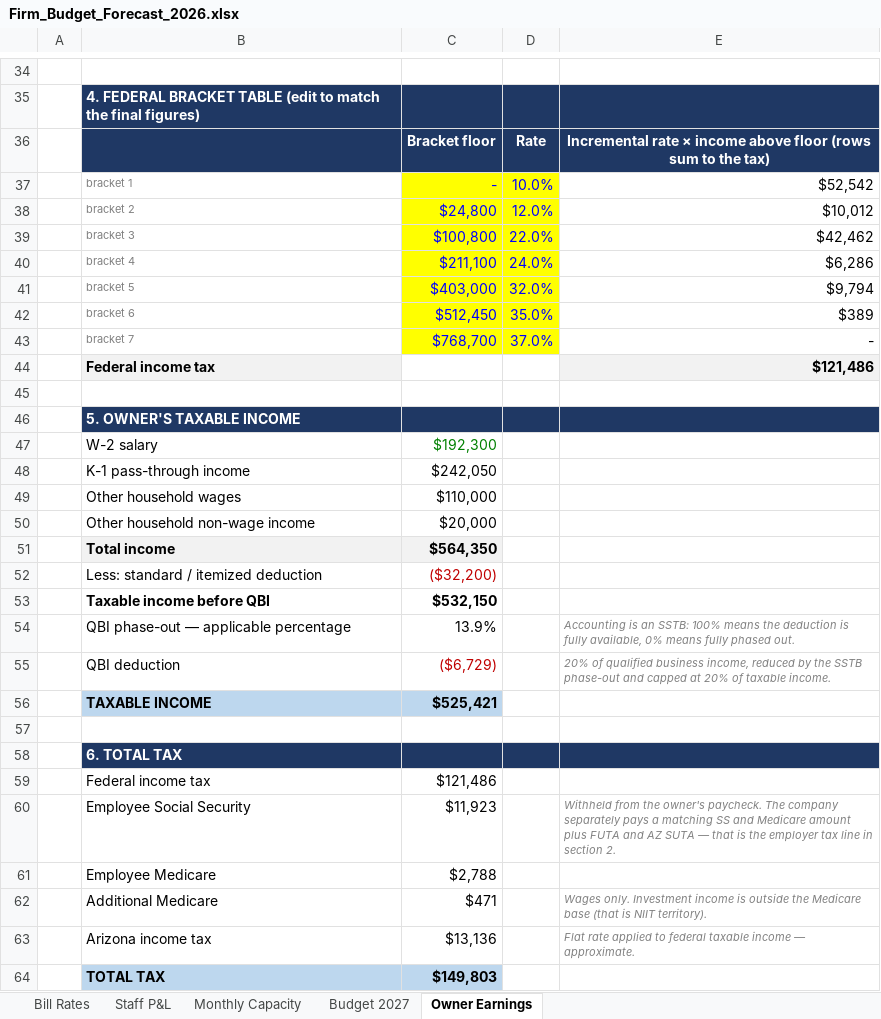
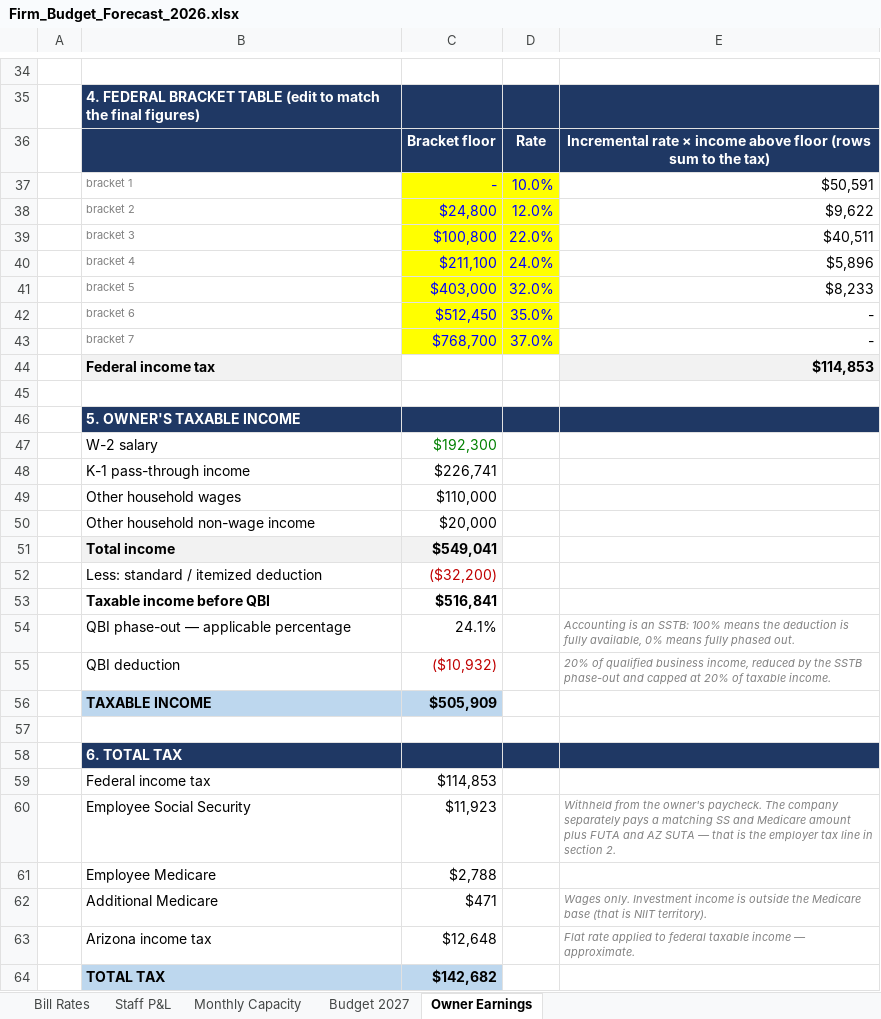
Before and after one commit to Onyxcfo/Firm-Budget-Forecast, an Excel workbook: Firm_Budget_Forecast_2026.xlsx, sheet Owner Earnings, drawn as a sheet; only a part is shown, gaps mark what is left out; values as stored, in another font and other column widths than the file's, no borders; the diff covers the shown part only; the diff names each change by its address in the sheet, - before the commit and + after, or states it on an @@ line.

```diff
--- a/Firm_Budget_Forecast_2026.xlsx (sheet Owner Earnings)
+++ b/Firm_Budget_Forecast_2026.xlsx (sheet Owner Earnings)
-E37: $52,542
+E37: $50,591
-E38: $10,012
+E38: $9,622
-E39: $42,462
+E39: $40,511
-E40: $6,286
+E40: $5,896
-E41: $9,794
+E41: $8,233
-E42: $389
+E42: -
-E44: $121,486
+E44: $114,853
-C48: $242,050
+C48: $226,741
-C51: $564,350
+C51: $549,041
-C53: $532,150
+C53: $516,841
-C54: 13.9%
+C54: 24.1%
-C55: ($6,729)
+C55: ($10,932)
-C56: $525,421
+C56: $505,909
-C59: $121,486
+C59: $114,853
-C63: $13,136
+C63: $12,648
-C64: $149,803
+C64: $142,682
```
Also changed, not shown: 10 edited cells elsewhere in this sheet, sheet Budget 2027, sheet Staff P&L, sheet Monthly Capacity.
